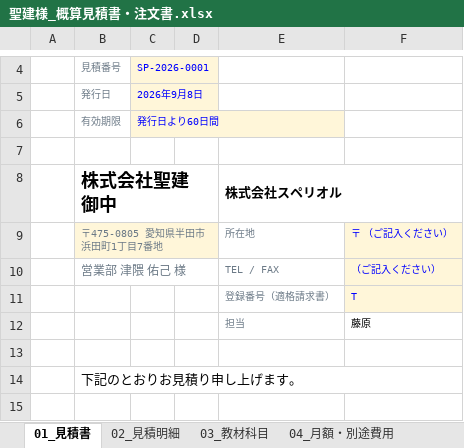
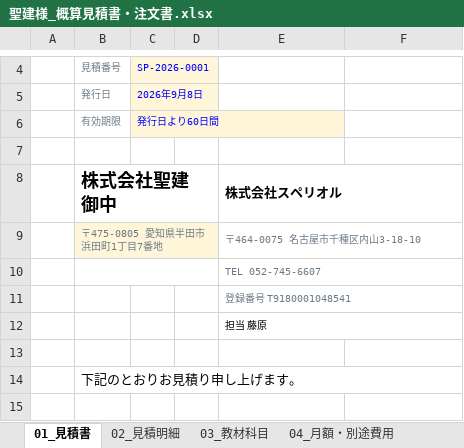
Before and after one commit to fujiwara-superior/-, an Excel workbook: quote/聖建様_概算見積書・注文書.xlsx, sheet 01_見積書, drawn as a sheet; only a part is shown, gaps mark what is left out; values as stored, in another font and other column widths than the file's, no borders; removed rows and columns are numbered as before the commit, all else as after; the diff names each change by its address in the sheet, - before the commit and + after, or states it on an @@ line.

```diff
--- a/quote/聖建様_概算見積書・注文書.xlsx (sheet 01_見積書)
+++ b/quote/聖建様_概算見積書・注文書.xlsx (sheet 01_見積書)
-row 9:  | 〒475-0805 愛知県半田市浜田町1丁目7番地 |  |  | 所在地 | 〒 （ご記入ください）
-row 10:  | 営業部 津隈 佑己 様 |  |  | TEL / FAX | （ご記入ください）
-row 11:  |  |  |  | 登録番号（適格請求書） | T
-row 12:  |  |  |  | 担当 | 藤原
+row 9:  | 〒475-0805 愛知県半田市浜田町1丁目7番地 |  |  | 〒464-0075 名古屋市千種区内山3-18-10
+row 10:  |  |  |  | TEL 052-745-6607
+row 11:  |  |  |  | 登録番号 T9180001048541
+row 12:  |  |  |  | 担当 藤原
```
Also changed, not shown: sheet 05_注文書, 4 other files.
